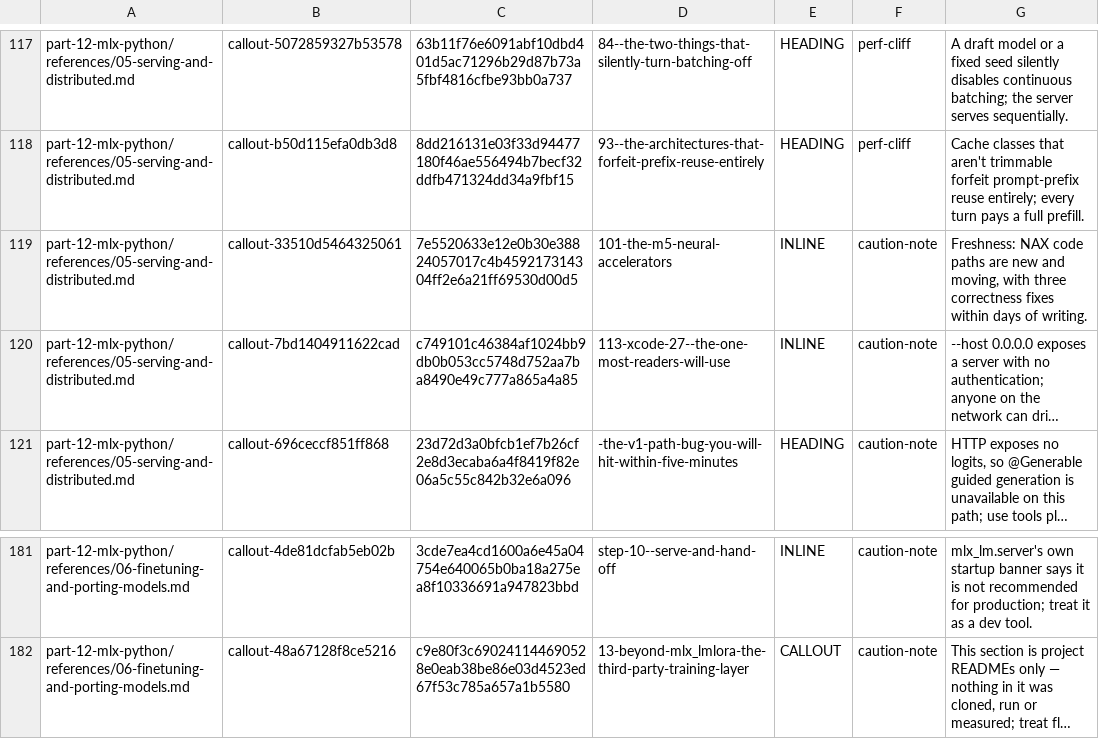
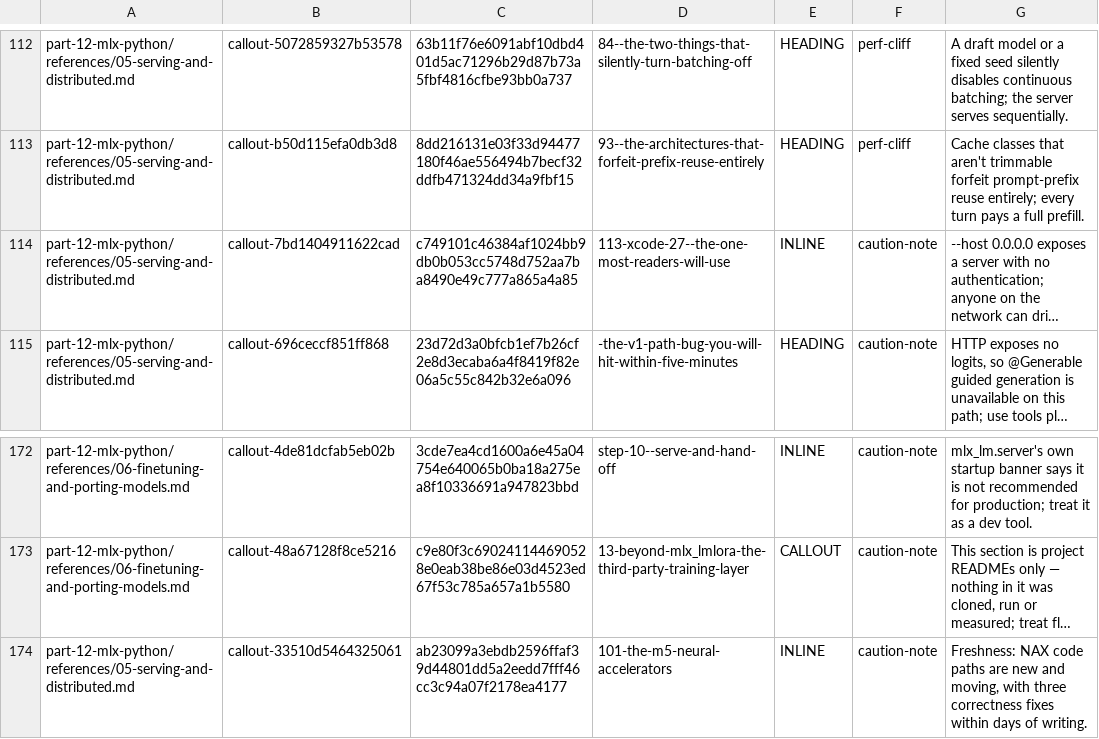
Before and after one commit to hbmartin/Foundation-Models-and-Core-AI-and-MLX-skills, a TSV file: notes/synthesis/callout-classifications/part-12.tsv, drawn as a sheet; only a part is shown, gaps mark what is left out; long unchanged cells end in …; removed rows and columns are numbered as before the commit, all else as after; the diff covers the shown part only; the diff names each change by its address in the sheet, - before the commit and + after, or states it on an @@ line.

Commit message:
Shorten MLX references and distinguish current releases from source snapshots

```diff
--- a/notes/synthesis/callout-classifications/part-12.tsv
+++ b/notes/synthesis/callout-classifications/part-12.tsv
-row 119: part-12-mlx-python/references/05-serving-and-distributed.md | callout-33510d5464325061 | 7e5520633e12e0b30e38824057017c4b459217314304ff2e6a21ff69530d00d5 | 101-the-m5-neural-accelerators | INLINE | caution-note | Freshness: NAX code paths are new and moving, with three correctness fixes within days of writing.
+row 174: part-12-mlx-python/references/05-serving-and-distributed.md | callout-33510d5464325061 | ab23099a3ebdb2596ffaf39d44801dd5a2eedd7fff46cc3c94a07f2178ea4177 | 101-the-m5-neural-accelerators | INLINE | caution-note | Freshness: NAX code paths are new and moving, with three correctness fixes within days of writing.
```
Also changed, not shown: 8 removed rows elsewhere in this file, notes/snippet-verification/results.tsv, notes/synthesis/callout-classifications/part-13.tsv, 40 other files.
